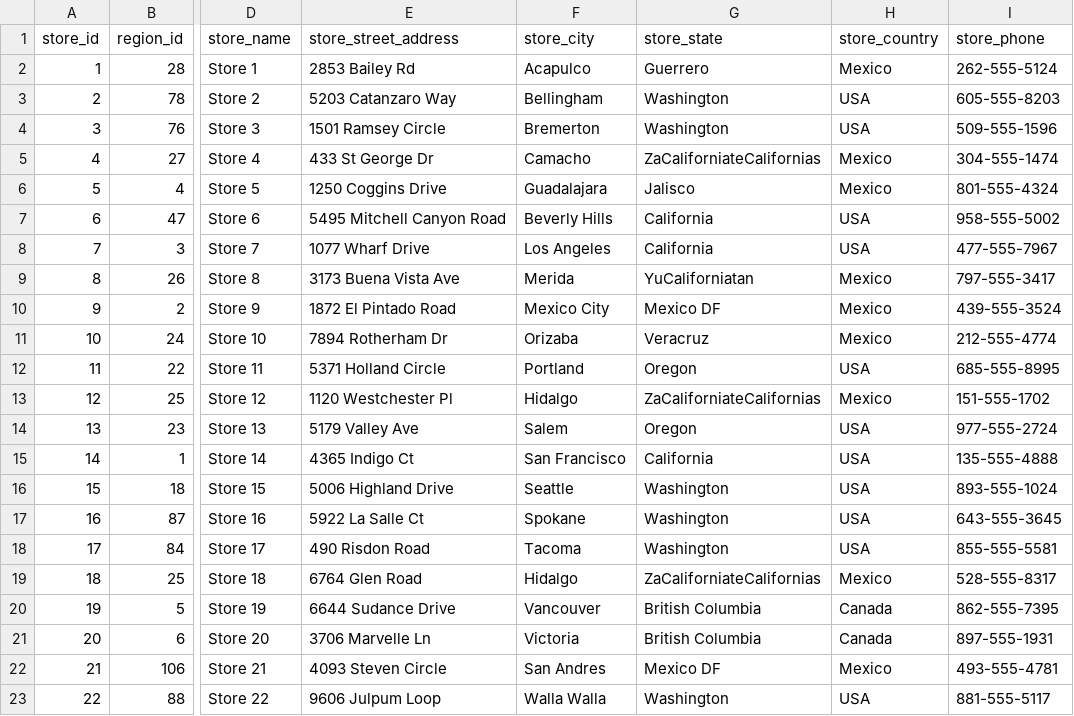
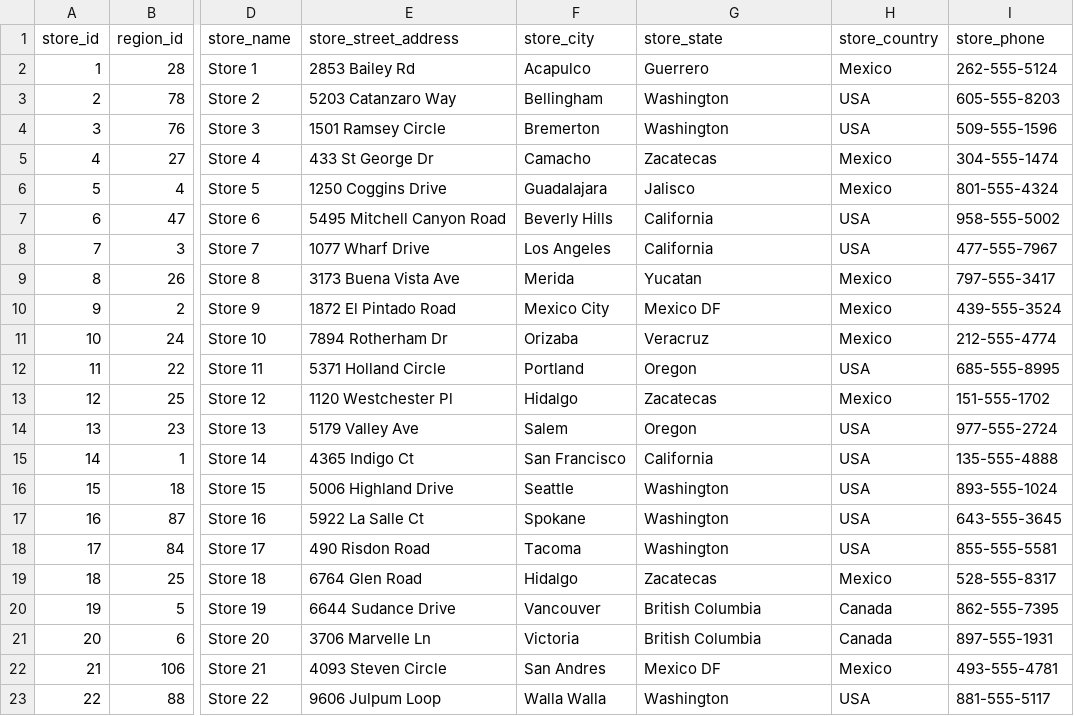
Before and after one commit to ASerfozo/Data_Engineering-SQL, a CSV file: HW1/Dataset/Store_Lookup.csv, drawn as a sheet; only a part is shown, gaps mark what is left out; the diff names each change by its address in the sheet, - before the commit and + after, or states it on an @@ line.

```diff
--- a/HW1/Dataset/Store_Lookup.csv
+++ b/HW1/Dataset/Store_Lookup.csv
-G5 (store_state): ZaCaliforniateCalifornias
+G5 (store_state): Zacatecas
-G9 (store_state): YuCaliforniatan
+G9 (store_state): Yucatan
-G13 (store_state): ZaCaliforniateCalifornias
+G13 (store_state): Zacatecas
-G19 (store_state): ZaCaliforniateCalifornias
+G19 (store_state): Zacatecas
```
Also changed, not shown: 3 other files.
